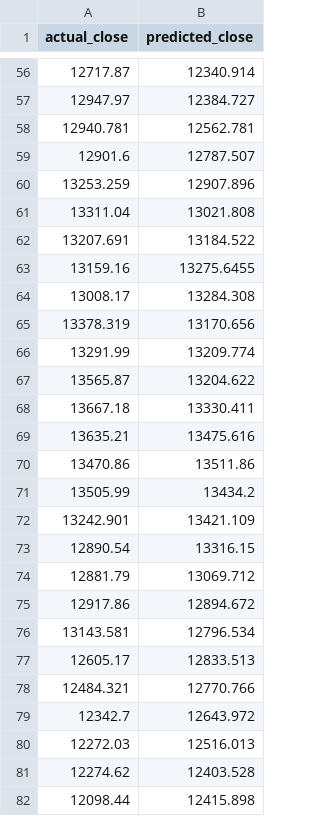
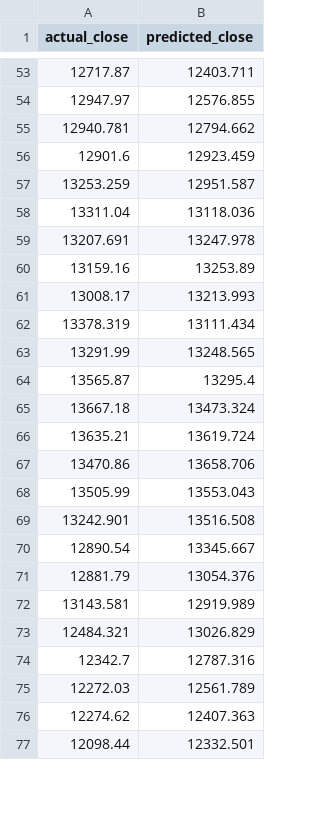
Before and after one commit to Aahan282004/DS340WAahanJanavProject, a CSV file: results/weighted_finbert_predictions.csv, drawn as a sheet; only a part is shown, gaps mark what is left out; the diff covers the shown part only.

```diff
--- a/results/weighted_finbert_predictions.csv
+++ b/results/weighted_finbert_predictions.csv
@@ -56,27 +53,25 @@ actual_close,predicted_close
-12717.87,12340.914
-12947.97,12384.727
-12940.781,12562.781
-12901.6,12787.507
-13253.259,12907.896
-13311.04,13021.808
-13207.691,13184.522
-13159.16,13275.6455
-13008.17,13284.308
-13378.319,13170.656
-13291.99,13209.774
-13565.87,13204.622
-13667.18,13330.411
-13635.21,13475.616
-13470.86,13511.86
-13505.99,13434.2
-13242.901,13421.109
-12890.54,13316.15
-12881.79,13069.712
-12917.86,12894.672
-13143.581,12796.534
-12605.17,12833.513
-12484.321,12770.766
-12342.7,12643.972
-12272.03,12516.013
-12274.62,12403.528
-12098.44,12415.898
+12717.87,12403.711
+12947.97,12576.855
+12940.781,12794.662
+12901.6,12923.459
+13253.259,12951.587
+13311.04,13118.036
+13207.691,13247.978
+13159.16,13253.89
+13008.17,13213.993
+13378.319,13111.434
+13291.99,13248.565
+13565.87,13295.4
+13667.18,13473.324
+13635.21,13619.724
+13470.86,13658.706
+13505.99,13553.043
+13242.901,13516.508
+12890.54,13345.667
+12881.79,13054.376
+13143.581,12919.989
+12484.321,13026.829
+12342.7,12787.316
+12272.03,12561.789
+12274.62,12407.363
+12098.44,12332.501
```
Also changed, not shown: 2 added rows, 5 removed rows and 67 edited cells elsewhere in this file, results/baseline_finbert_predictions.csv, 17 other files.
